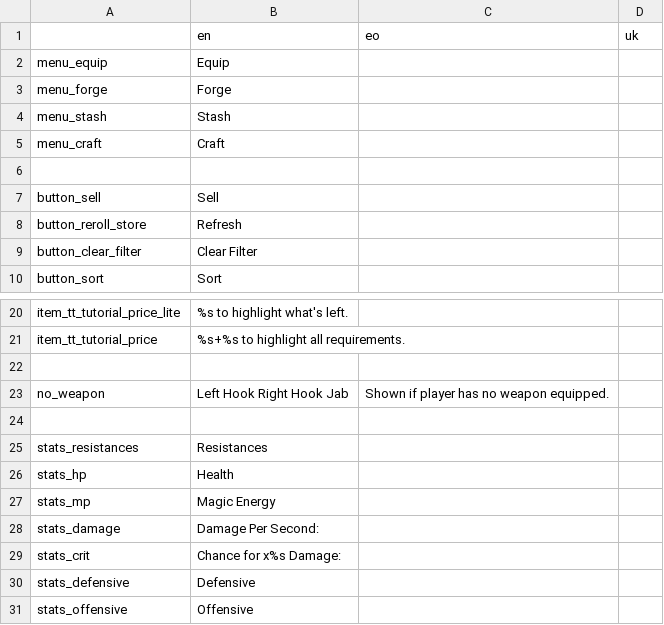
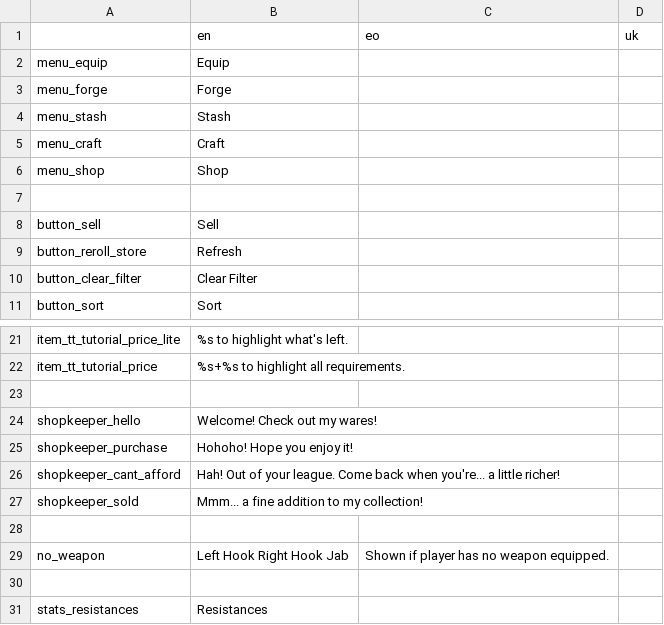
Before and after one commit to don-tnowe/godot-wyvernbox-inventory, a CSV file: example/translation/ui.csv, drawn as a sheet; only a part is shown, gaps mark what is left out; the shorter side is filled out with more unchanged rows; the diff names each change by its address in the sheet, - before the commit and + after, or states it on an @@ line.

Commit message:
Implement shop

```diff
--- a/example/translation/ui.csv
+++ b/example/translation/ui.csv
+row 6: menu_shop | Shop
+row 23: (empty)
+row 24: shopkeeper_hello | Welcome! Check out my wares!
+row 25: shopkeeper_purchase | Hohoho! Hope you enjoy it!
+row 26: shopkeeper_cant_afford | Hah! Out of your league. Come back when you're... a little richer!
+row 27: shopkeeper_sold | Mmm... a fine addition to my collection!
```
Also changed, not shown: 11 other files.
